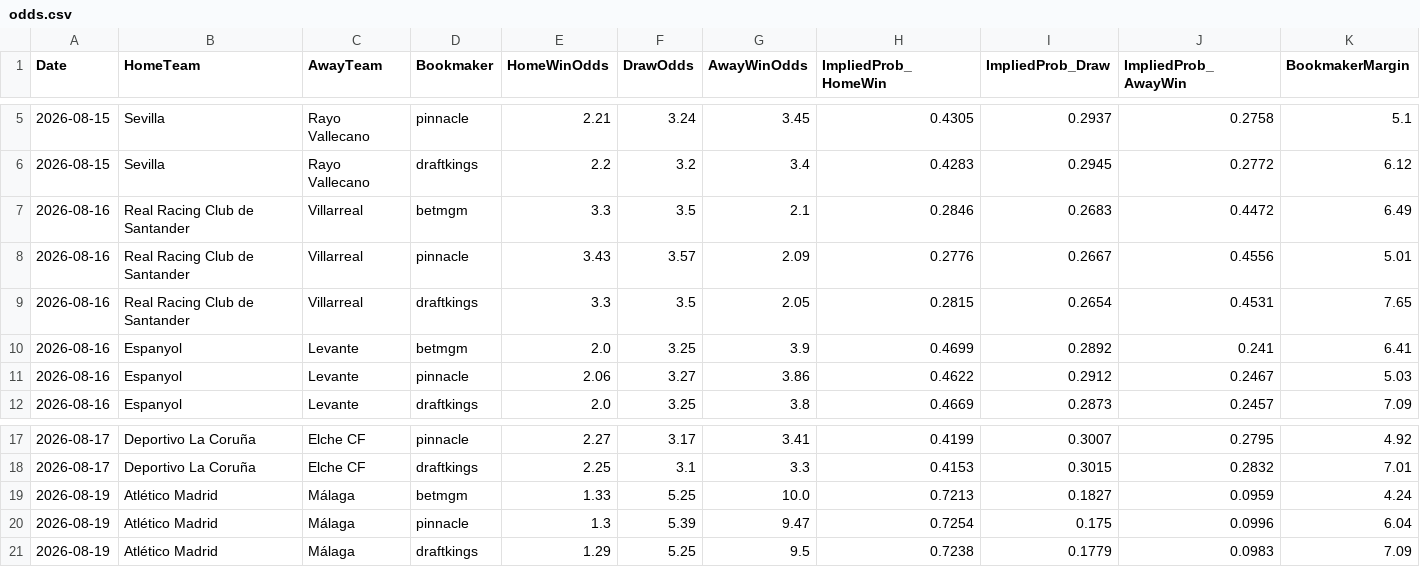
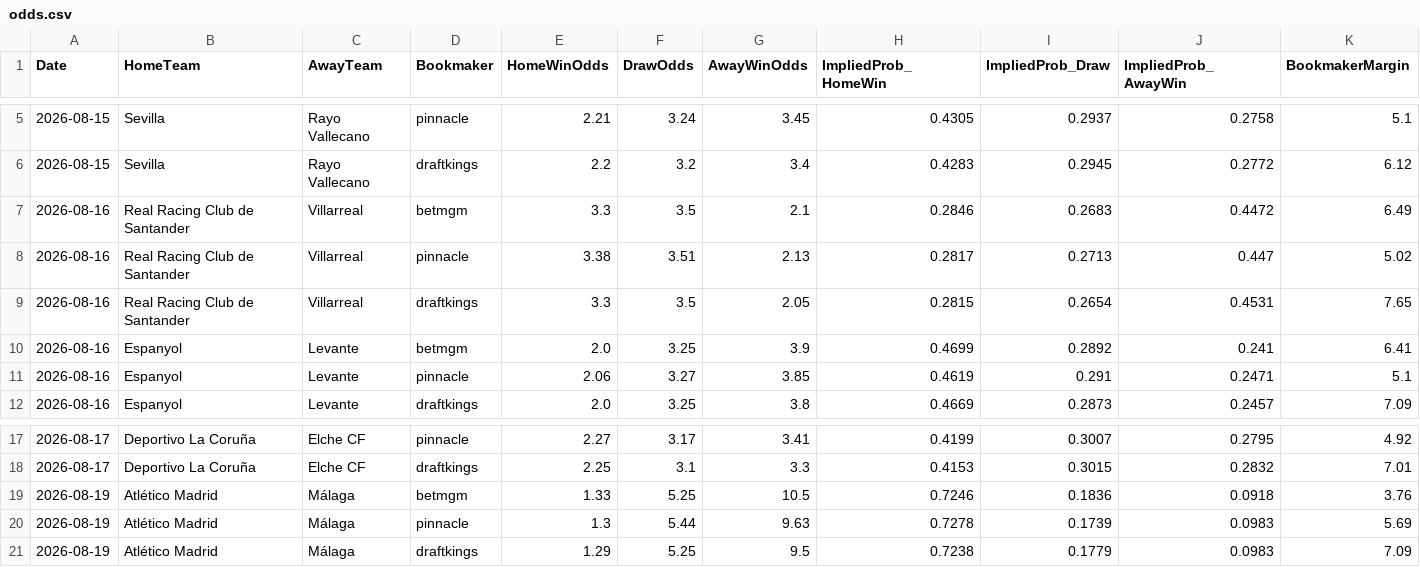
Before and after one commit to gmalbert/la-liga, a CSV file: data_files/raw/odds.csv, drawn as a sheet; only a part is shown, gaps mark what is left out.

```diff
--- a/data_files/raw/odds.csv
+++ b/data_files/raw/odds.csv
@@ -7,6 +7,6 @@ Date,HomeTeam,AwayTeam,Bookmaker,HomeWinOdds,DrawOdds,AwayWinOdds,ImpliedProb_Ho
 2026-08-16,Real Racing Club de Santander,Villarreal,betmgm,3.3,3.5,2.1,0.2846,0.2683,0.4472,6.49
-2026-08-16,Real Racing Club de Santander,Villarreal,pinnacle,3.43,3.57,2.09,0.2776,0.2667,0.4556,5.01
+2026-08-16,Real Racing Club de Santander,Villarreal,pinnacle,3.38,3.51,2.13,0.2817,0.2713,0.447,5.02
 2026-08-16,Real Racing Club de Santander,Villarreal,draftkings,3.3,3.5,2.05,0.2815,0.2654,0.4531,7.65
 2026-08-16,Espanyol,Levante,betmgm,2.0,3.25,3.9,0.4699,0.2892,0.241,6.41
-2026-08-16,Espanyol,Levante,pinnacle,2.06,3.27,3.86,0.4622,0.2912,0.2467,5.03
+2026-08-16,Espanyol,Levante,pinnacle,2.06,3.27,3.85,0.4619,0.291,0.2471,5.1
 2026-08-16,Espanyol,Levante,draftkings,2.0,3.25,3.8,0.4669,0.2873,0.2457,7.09
@@ -18,4 +18,4 @@ Date,HomeTeam,AwayTeam,Bookmaker,HomeWinOdds,DrawOdds,AwayWinOdds,ImpliedProb_Ho
 2026-08-17,Deportivo La Coruña,Elche CF,draftkings,2.25,3.1,3.3,0.4153,0.3015,0.2832,7.01
-2026-08-19,Atlético Madrid,Málaga,betmgm,1.33,5.25,10.0,0.7213,0.1827,0.0959,4.24
-2026-08-19,Atlético Madrid,Málaga,pinnacle,1.3,5.39,9.47,0.7254,0.175,0.0996,6.04
+2026-08-19,Atlético Madrid,Málaga,betmgm,1.33,5.25,10.5,0.7246,0.1836,0.0918,3.76
+2026-08-19,Atlético Madrid,Málaga,pinnacle,1.3,5.44,9.63,0.7278,0.1739,0.0983,5.69
 2026-08-19,Atlético Madrid,Málaga,draftkings,1.29,5.25,9.5,0.7238,0.1779,0.0983,7.09
```
Also changed, not shown: data_files/raw/match_weather.csv, models/poisson_strengths.csv, 3 other files.
